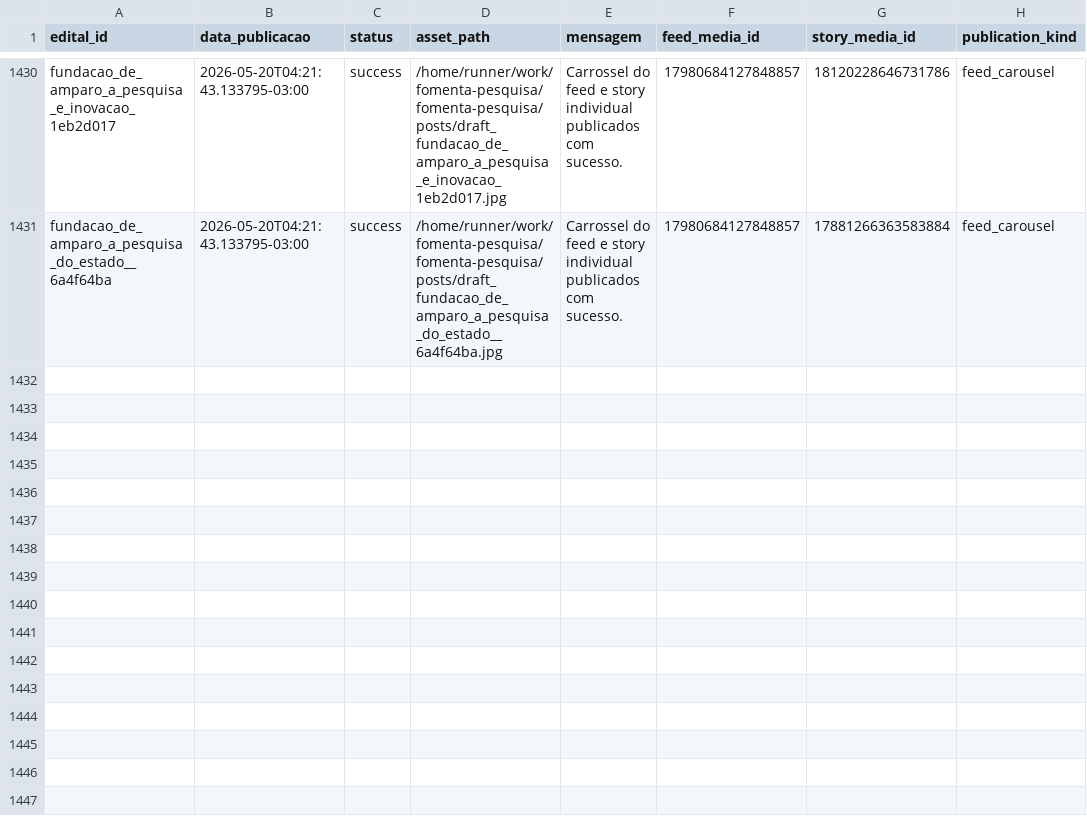
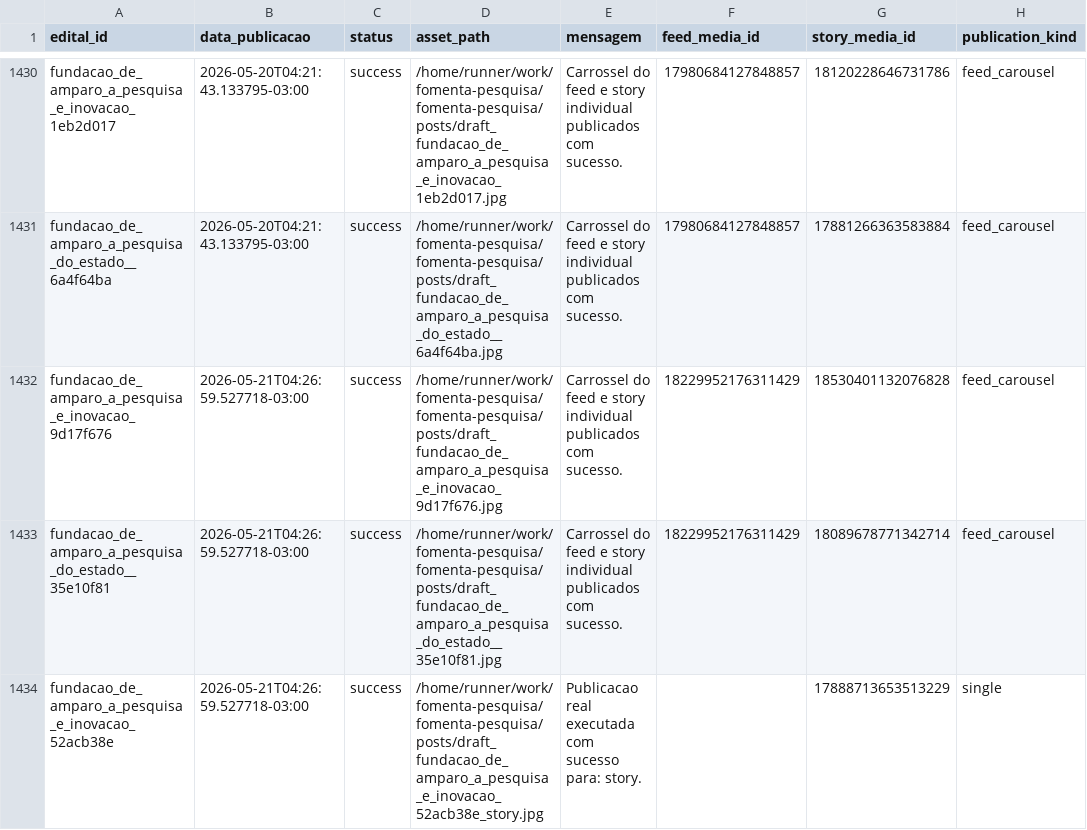
Before and after one commit to brauliorrs/fomenta-pesquisa, a CSV file: data/historico_postagens.csv, drawn as a sheet; only a part is shown, gaps mark what is left out.

```diff
--- a/data/historico_postagens.csv
+++ b/data/historico_postagens.csv
@@ -1431 +1431,4 @@ fundacao_de_amparo_a_pesquisa_e_inovacao_1eb2d017,2026-05-20T04:21:43.133795-03:
 fundacao_de_amparo_a_pesquisa_do_estado__6a4f64ba,2026-05-20T04:21:43.133795-03:00,success,/home/runner/work/fomenta-pesquisa/fomenta-pesquisa/posts/draft_fundacao_de_amparo_a_pesquisa_do_estado__6a4f64ba.jpg,Carrossel do feed e story individual publicados com sucesso.,17980684127848857,17881266363583884,feed_carousel
+fundacao_de_amparo_a_pesquisa_e_inovacao_9d17f676,2026-05-21T04:26:59.527718-03:00,success,/home/runner/work/fomenta-pesquisa/fomenta-pesquisa/posts/draft_fundacao_de_amparo_a_pesquisa_e_inovacao_9d17f676.jpg,Carrossel do feed e story individual publicados com sucesso.,18229952176311429,18530401132076828,feed_carousel
+fundacao_de_amparo_a_pesquisa_do_estado__35e10f81,2026-05-21T04:26:59.527718-03:00,success,/home/runner/work/fomenta-pesquisa/fomenta-pesquisa/posts/draft_fundacao_de_amparo_a_pesquisa_do_estado__35e10f81.jpg,Carrossel do feed e story individual publicados com sucesso.,18229952176311429,18089678771342714,feed_carousel
+fundacao_de_amparo_a_pesquisa_e_inovacao_52acb38e,2026-05-21T04:26:59.527718-03:00,success,/home/runner/work/fomenta-pesquisa/fomenta-pesquisa/posts/draft_fundacao_de_amparo_a_pesquisa_e_inovacao_52acb38e_story.jpg,Publicacao real executada com sucesso para: story.,,17888713653513229,single
```
Also changed, not shown: 3 other files.
